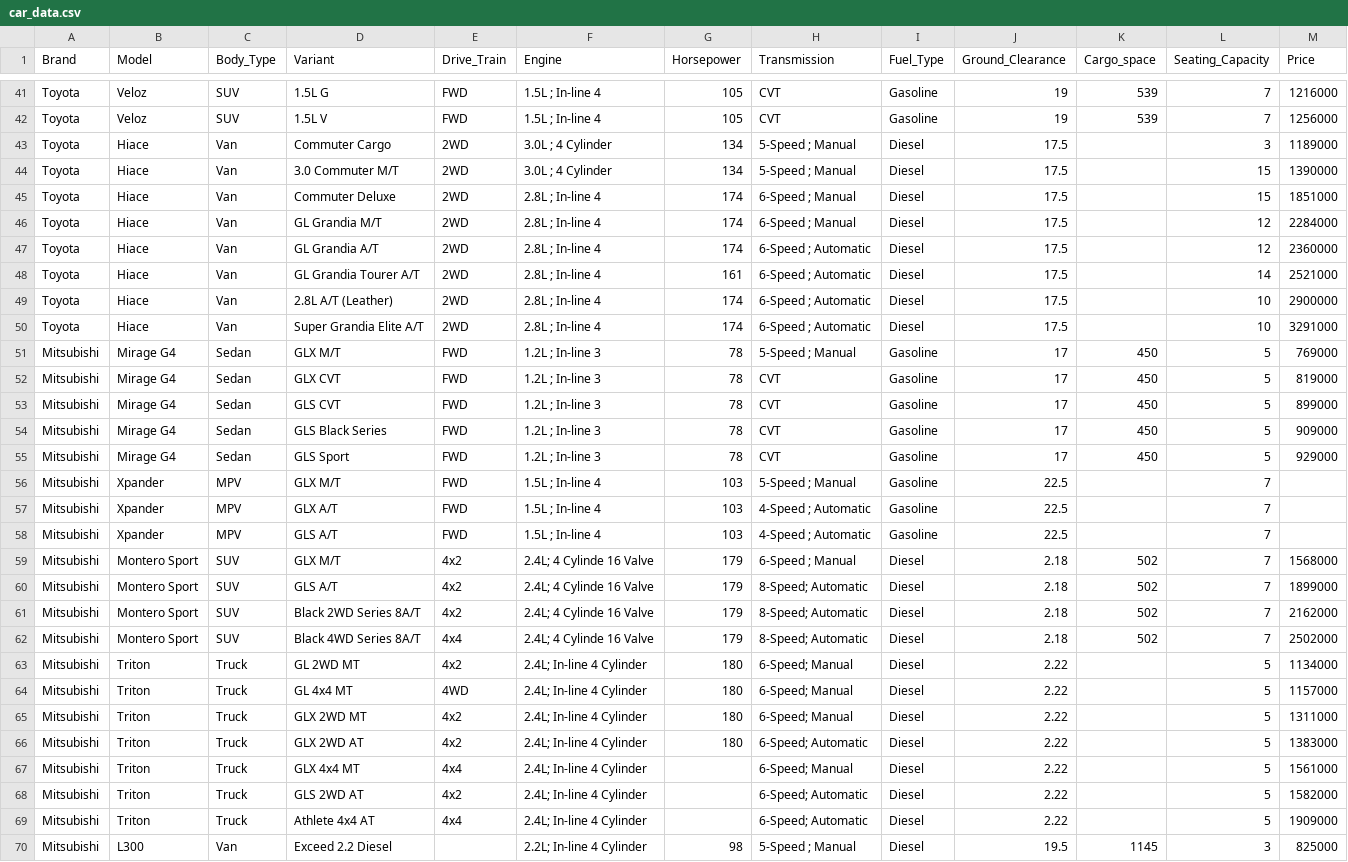
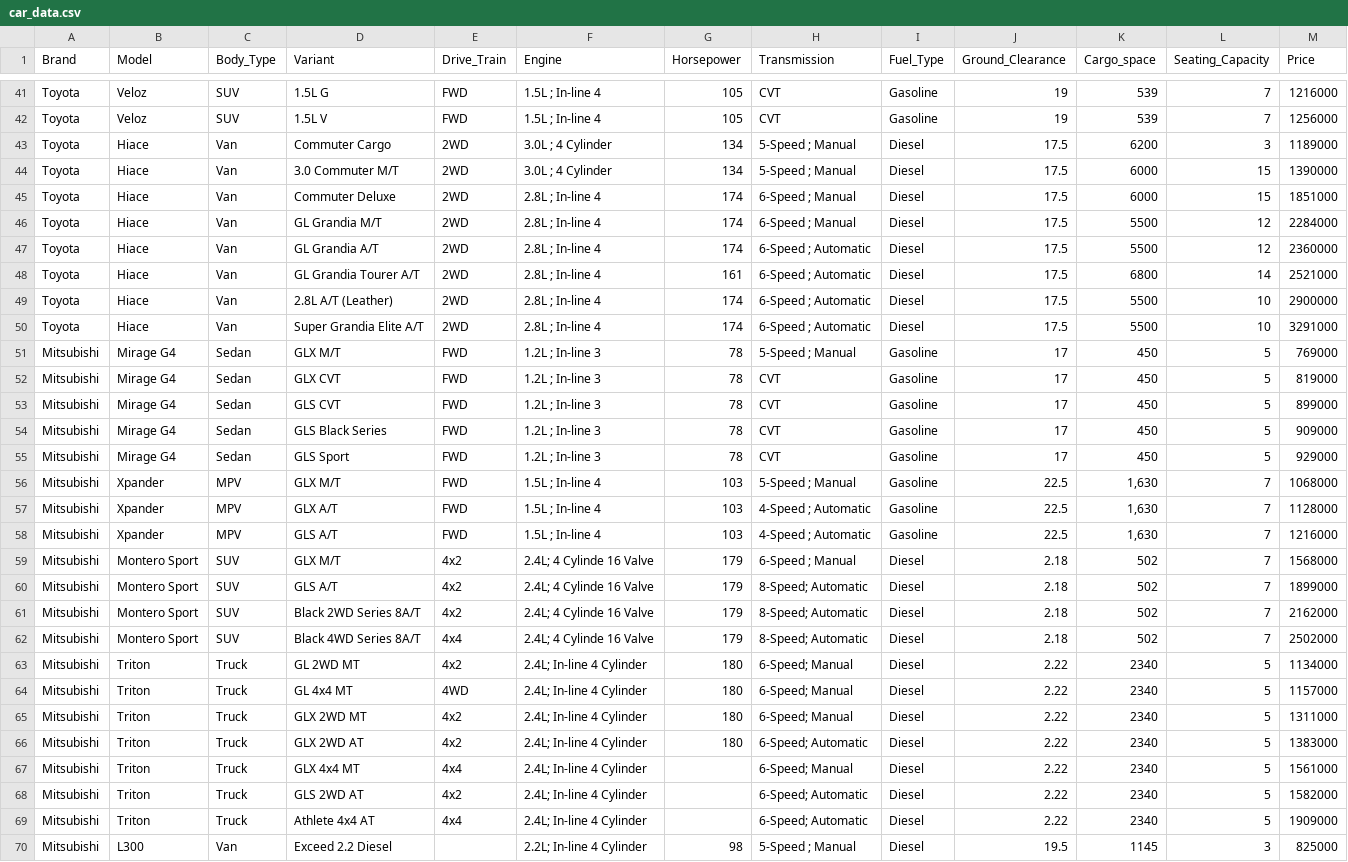
Before and after one commit to str1ker577/RideMatch-Prototype, a CSV file: car_data.csv, drawn as a sheet; only a part is shown, gaps mark what is left out; the diff covers the shown part only.

```diff
--- a/car_data.csv
+++ b/car_data.csv
@@ -42,10 +42,10 @@ Toyota,Veloz,SUV,1.5L G,FWD,1.5L ; In-line 4,105,CVT,Gasoline,19,539,7,1216000
 Toyota,Veloz,SUV,1.5L V,FWD,1.5L ; In-line 4,105,CVT,Gasoline,19,539,7,1256000
-Toyota,Hiace,Van,Commuter Cargo,2WD,3.0L ; 4 Cylinder,134,5-Speed ; Manual,Diesel,17.5,,3,1189000
-Toyota,Hiace,Van,3.0 Commuter M/T,2WD,3.0L ; 4 Cylinder,134,5-Speed ; Manual,Diesel,17.5,,15,1390000
-Toyota,Hiace,Van,Commuter Deluxe,2WD,2.8L ; In-line 4,174,6-Speed ; Manual,Diesel,17.5,,15,1851000
-Toyota,Hiace,Van,GL Grandia M/T,2WD,2.8L ; In-line 4,174,6-Speed ; Manual,Diesel,17.5,,12,2284000
-Toyota,Hiace,Van,GL Grandia A/T,2WD,2.8L ; In-line 4,174,6-Speed ; Automatic,Diesel,17.5,,12,2360000
-Toyota,Hiace,Van,GL Grandia Tourer A/T,2WD,2.8L ; In-line 4,161,6-Speed ; Automatic,Diesel,17.5,,14,2521000
-Toyota,Hiace,Van,2.8L A/T (Leather),2WD,2.8L ; In-line 4,174,6-Speed ; Automatic,Diesel,17.5,,10,2900000
-Toyota,Hiace,Van,Super Grandia Elite A/T,2WD,2.8L ; In-line 4,174,6-Speed ; Automatic,Diesel,17.5,,10,3291000
+Toyota,Hiace,Van,Commuter Cargo,2WD,3.0L ; 4 Cylinder,134,5-Speed ; Manual,Diesel,17.5,6200,3,1189000
+Toyota,Hiace,Van,3.0 Commuter M/T,2WD,3.0L ; 4 Cylinder,134,5-Speed ; Manual,Diesel,17.5,6000,15,1390000
+Toyota,Hiace,Van,Commuter Deluxe,2WD,2.8L ; In-line 4,174,6-Speed ; Manual,Diesel,17.5,6000,15,1851000
+Toyota,Hiace,Van,GL Grandia M/T,2WD,2.8L ; In-line 4,174,6-Speed ; Manual,Diesel,17.5,5500,12,2284000
+Toyota,Hiace,Van,GL Grandia A/T,2WD,2.8L ; In-line 4,174,6-Speed ; Automatic,Diesel,17.5,5500,12,2360000
+Toyota,Hiace,Van,GL Grandia Tourer A/T,2WD,2.8L ; In-line 4,161,6-Speed ; Automatic,Diesel,17.5,6800,14,2521000
+Toyota,Hiace,Van,2.8L A/T (Leather),2WD,2.8L ; In-line 4,174,6-Speed ; Automatic,Diesel,17.5,5500,10,2900000
+Toyota,Hiace,Van,Super Grandia Elite A/T,2WD,2.8L ; In-line 4,174,6-Speed ; Automatic,Diesel,17.5,5500,10,3291000
 Mitsubishi,Mirage G4,Sedan,GLX M/T,FWD,1.2L ; In-line 3,78,5-Speed ; Manual,Gasoline,17,450,5,769000
@@ -55,5 +55,5 @@ Mitsubishi,Mirage G4,Sedan,GLS Black Series,FWD,1.2L ; In-line 3,78,CVT,Gasoline
 Mitsubishi,Mirage G4,Sedan,GLS Sport,FWD,1.2L ; In-line 3,78,CVT,Gasoline,17,450,5,929000
-Mitsubishi,Xpander,MPV,GLX M/T,FWD,1.5L ; In-line 4,103,5-Speed ; Manual,Gasoline,22.5,,7,
-Mitsubishi,Xpander,MPV,GLX A/T,FWD,1.5L ; In-line 4,103,4-Speed ; Automatic,Gasoline,22.5,,7,
-Mitsubishi,Xpander,MPV,GLS A/T,FWD,1.5L ; In-line 4,103,4-Speed ; Automatic,Gasoline,22.5,,7,
+Mitsubishi,Xpander,MPV,GLX M/T,FWD,1.5L ; In-line 4,103,5-Speed ; Manual,Gasoline,22.5,"1,630",7,1068000
+Mitsubishi,Xpander,MPV,GLX A/T,FWD,1.5L ; In-line 4,103,4-Speed ; Automatic,Gasoline,22.5,"1,630",7,1128000
+Mitsubishi,Xpander,MPV,GLS A/T,FWD,1.5L ; In-line 4,103,4-Speed ; Automatic,Gasoline,22.5,"1,630",7,1216000
 Mitsubishi,Montero Sport,SUV,GLX M/T,4x2,2.4L;  4 Cylinde 16 Valve,179,6-Speed ; Manual,Diesel,2.18,502,7,1568000
@@ -62,9 +62,9 @@ Mitsubishi,Montero Sport,SUV,Black 2WD Series 8A/T,4x2,2.4L;  4 Cylinde 16 Valve
 Mitsubishi,Montero Sport,SUV,Black 4WD Series 8A/T,4x4,2.4L;  4 Cylinde 16 Valve,179,8-Speed; Automatic,Diesel,2.18,502,7,2502000
-Mitsubishi,Triton,Truck,GL 2WD MT,4x2,2.4L; In-line 4 Cylinder,180,6-Speed; Manual,Diesel,2.22,,5,1134000
-Mitsubishi,Triton,Truck,GL 4x4 MT,4WD,2.4L; In-line 4 Cylinder,180,6-Speed; Manual,Diesel,2.22,,5,1157000
-Mitsubishi,Triton,Truck,GLX 2WD MT,4x2,2.4L; In-line 4 Cylinder,180,6-Speed; Manual,Diesel,2.22,,5,1311000
-Mitsubishi,Triton,Truck,GLX 2WD AT,4x2,2.4L; In-line 4 Cylinder,180,6-Speed; Automatic,Diesel,2.22,,5,1383000
-Mitsubishi,Triton,Truck,GLX 4x4 MT,4x4,2.4L; In-line 4 Cylinder,,6-Speed; Manual,Diesel,2.22,,5,1561000
-Mitsubishi,Triton,Truck,GLS 2WD AT,4x2,2.4L; In-line 4 Cylinder,,6-Speed; Automatic,Diesel,2.22,,5,1582000
-Mitsubishi,Triton,Truck,Athlete 4x4 AT,4x4,2.4L; In-line 4 Cylinder,,6-Speed; Automatic,Diesel,2.22,,5,1909000
+Mitsubishi,Triton,Truck,GL 2WD MT,4x2,2.4L; In-line 4 Cylinder,180,6-Speed; Manual,Diesel,2.22,2340,5,1134000
+Mitsubishi,Triton,Truck,GL 4x4 MT,4WD,2.4L; In-line 4 Cylinder,180,6-Speed; Manual,Diesel,2.22,2340,5,1157000
+Mitsubishi,Triton,Truck,GLX 2WD MT,4x2,2.4L; In-line 4 Cylinder,180,6-Speed; Manual,Diesel,2.22,2340,5,1311000
+Mitsubishi,Triton,Truck,GLX 2WD AT,4x2,2.4L; In-line 4 Cylinder,180,6-Speed; Automatic,Diesel,2.22,2340,5,1383000
+Mitsubishi,Triton,Truck,GLX 4x4 MT,4x4,2.4L; In-line 4 Cylinder,,6-Speed; Manual,Diesel,2.22,2340,5,1561000
+Mitsubishi,Triton,Truck,GLS 2WD AT,4x2,2.4L; In-line 4 Cylinder,,6-Speed; Automatic,Diesel,2.22,2340,5,1582000
+Mitsubishi,Triton,Truck,Athlete 4x4 AT,4x4,2.4L; In-line 4 Cylinder,,6-Speed; Automatic,Diesel,2.22,2340,5,1909000
 Mitsubishi,L300,Van,Exceed 2.2 Diesel,,2.2L; In-line 4 Cylinder,98,5-Speed ; Manual,Diesel,19.5,1145,3,825000
```
Also changed, not shown: 11 added rows and 2 edited cells elsewhere in this file.
